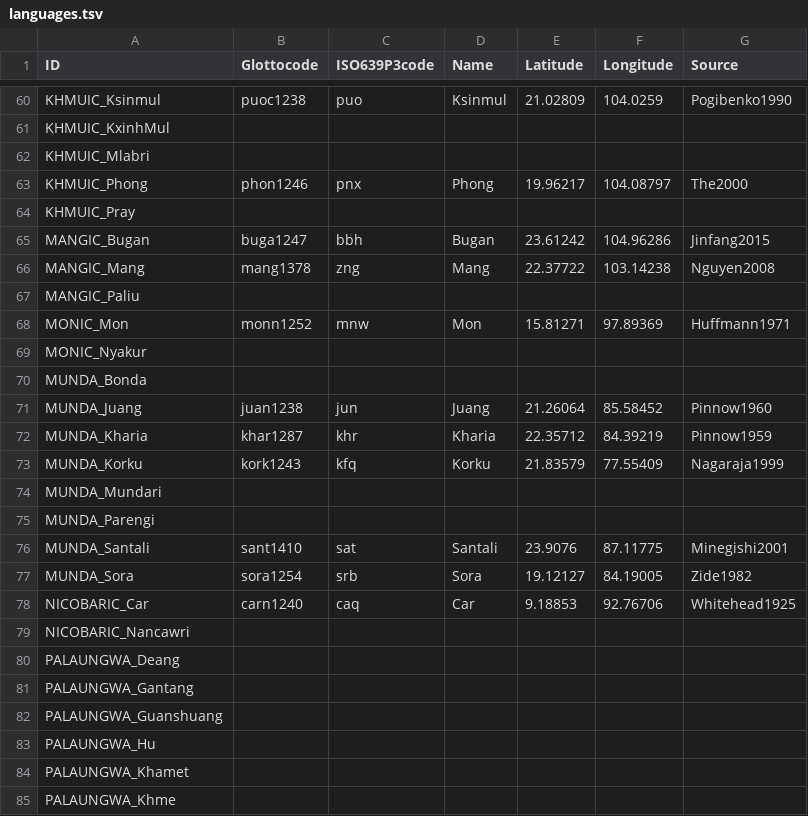
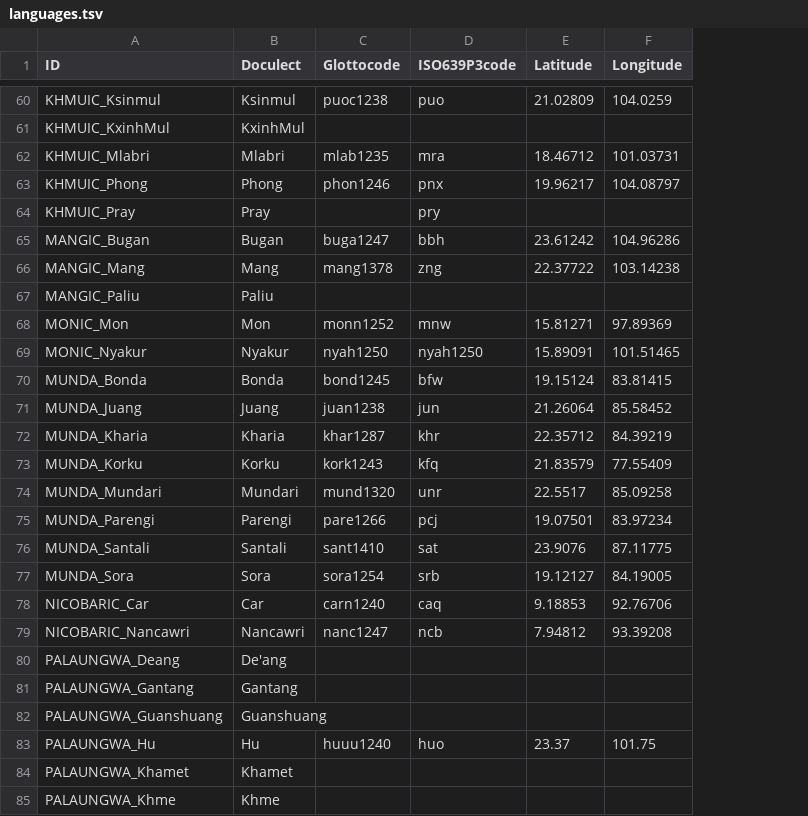
Before and after one commit to lexibank/peirosaustroasiatic, a TSV file: etc/languages.tsv, drawn as a sheet; only a part is shown, gaps mark what is left out; removed rows and columns are numbered as before the commit, all else as after; the diff covers the shown part only; the diff names each change by its address in the sheet, - before the commit and + after, or states it on an @@ line.

```diff
--- a/etc/languages.tsv
+++ b/etc/languages.tsv
+column B (Doculect), rows 60-85: Ksinmul | KxinhMul | Mlabri | Phong | Pray | Bugan | Mang | Paliu | Mon | Nyakur | Bonda | Juang | Kharia | Korku | Mundari | Parengi | Santali | Sora | Car | Nancawri | De'ang | Gantang | Guanshuang | Hu | Khamet | Khme
-column D (Name), rows 60-78: Ksinmul |  |  | Phong |  | Bugan | Mang |  | Mon |  |  | Juang | Kharia | Korku |  |  | Santali | Sora | Car
-column G (Source), rows 60-78: Pogibenko1990 |  |  | The2000 |  | Jinfang2015 | Nguyen2008 |  | Huffmann1971 |  |  | Pinnow1960 | Pinnow1959 | Nagaraja1999 |  |  | Minegishi2001 | Zide1982 | Whitehead1925
-C62 (Glottocode): (empty)
+C62 (Glottocode): mlab1235
-D62 (ISO639P3code): (empty)
+D62 (ISO639P3code): mra
-E62 (Latitude): (empty)
+E62 (Latitude): 18.46712
-F62 (Longitude): (empty)
+F62 (Longitude): 101.03731
-D64 (ISO639P3code): (empty)
+D64 (ISO639P3code): pry
-C69 (Glottocode): (empty)
+C69 (Glottocode): nyah1250
-D69 (ISO639P3code): (empty)
+D69 (ISO639P3code): nyah1250
-E69 (Latitude): (empty)
+E69 (Latitude): 15.89091
-F69 (Longitude): (empty)
+F69 (Longitude): 101.51465
-C70 (Glottocode): (empty)
+C70 (Glottocode): bond1245
-D70 (ISO639P3code): (empty)
+D70 (ISO639P3code): bfw
-E70 (Latitude): (empty)
+E70 (Latitude): 19.15124
-F70 (Longitude): (empty)
+F70 (Longitude): 83.81415
-C74 (Glottocode): (empty)
+C74 (Glottocode): mund1320
-D74 (ISO639P3code): (empty)
+D74 (ISO639P3code): unr
-E74 (Latitude): (empty)
+E74 (Latitude): 22.5517
-F74 (Longitude): (empty)
+F74 (Longitude): 85.09258
-C75 (Glottocode): (empty)
+C75 (Glottocode): pare1266
-D75 (ISO639P3code): (empty)
+D75 (ISO639P3code): pcj
-E75 (Latitude): (empty)
+E75 (Latitude): 19.07501
-F75 (Longitude): (empty)
+F75 (Longitude): 83.97234
-C79 (Glottocode): (empty)
+C79 (Glottocode): nanc1247
-D79 (ISO639P3code): (empty)
+D79 (ISO639P3code): ncb
-E79 (Latitude): (empty)
+E79 (Latitude): 7.94812
-F79 (Longitude): (empty)
+F79 (Longitude): 93.39208
-C83 (Glottocode): (empty)
+C83 (Glottocode): huuu1240
-D83 (ISO639P3code): (empty)
+D83 (ISO639P3code): huo
-E83 (Latitude): (empty)
+E83 (Latitude): 23.37
-F83 (Longitude): (empty)
+F83 (Longitude): 101.75
```
Also changed, not shown: 1 added row and 84 edited cells elsewhere in this file.
